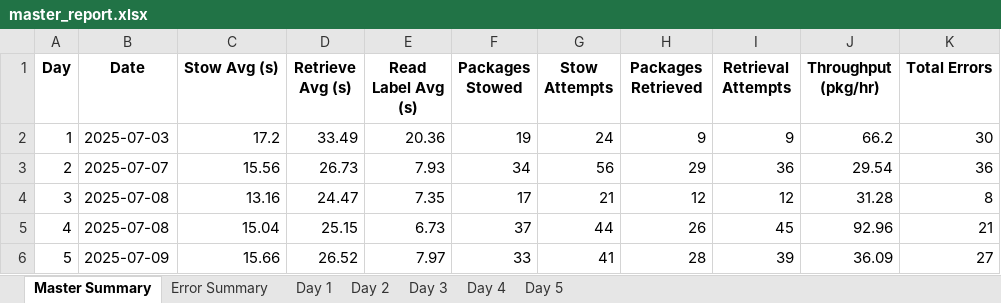
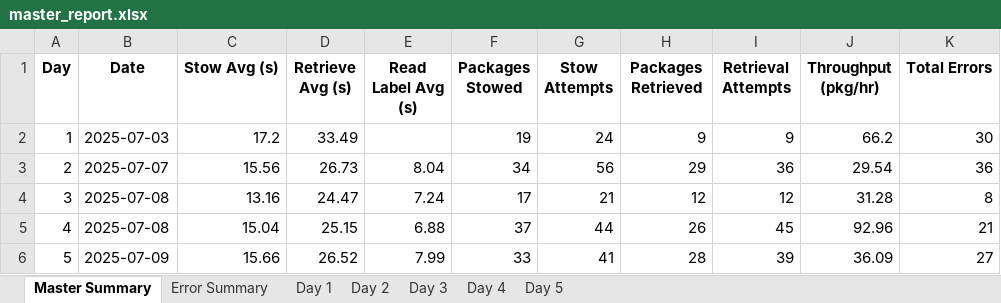
Before and after one commit to scramer27/cargo-dashboard, an Excel workbook: master_report.xlsx, sheet Master Summary, drawn as a sheet; only a part is shown; values as stored, in another font and other column widths than the file's, no borders; charts and pictures not drawn; the diff names each change by its address in the sheet, - before the commit and + after, or states it on an @@ line.

```diff
--- a/master_report.xlsx (sheet Master Summary)
+++ b/master_report.xlsx (sheet Master Summary)
-E2 (Read Label Avg (s)): 20.36
+E2 (Read Label Avg (s)): (empty)
-E3 (Read Label Avg (s)): 7.93
+E3 (Read Label Avg (s)): 8.04
-E4 (Read Label Avg (s)): 7.35
+E4 (Read Label Avg (s)): 7.24
-E5 (Read Label Avg (s)): 6.73
+E5 (Read Label Avg (s)): 6.88
-E6 (Read Label Avg (s)): 7.97
+E6 (Read Label Avg (s)): 7.99
```
Also changed, not shown: sheet Day 5, sheet Day 2, sheet Day 1, sheet Day 4, sheet Day 3, charts or pictures.
